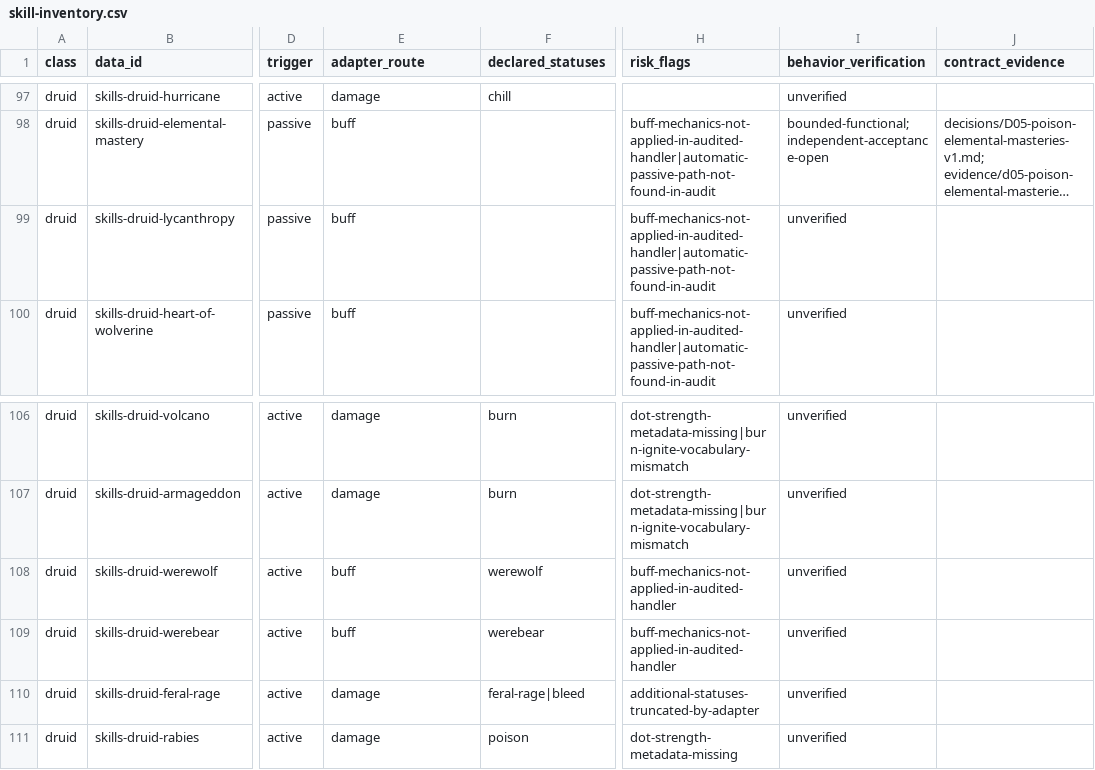
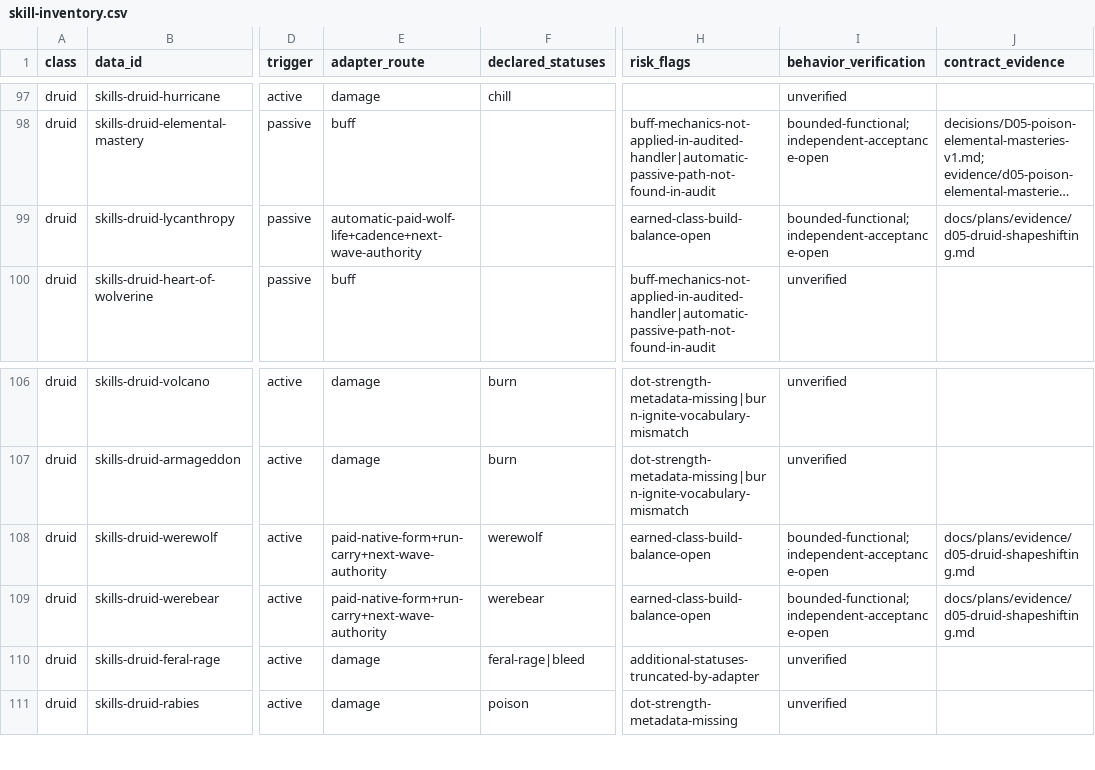
Before and after one commit to phoenixzqy/D2H5TextGame, a CSV file: docs/plans/skill-inventory.csv, drawn as a sheet; only a part is shown, gaps mark what is left out; long unchanged cells end in …; the diff names each change by its address in the sheet, - before the commit and + after, or states it on an @@ line.

```diff
--- a/docs/plans/skill-inventory.csv
+++ b/docs/plans/skill-inventory.csv
-E99 (adapter_route): buff
+E99 (adapter_route): automatic-paid-wolf-life+cadence+next-wave-authority
-H99 (risk_flags): buff-mechanics-not-applied-in-audited-handler|automatic-passive-path-not-found-in-audit
+H99 (risk_flags): earned-class-build-balance-open
-I99 (behavior_verification): unverified
+I99 (behavior_verification): bounded-functional;independent-acceptance-open
-J99 (contract_evidence): (empty)
+J99 (contract_evidence): docs/plans/evidence/d05-druid-shapeshifting.md
-E108:E109 (adapter_route): buff
+E108:E109 (adapter_route): paid-native-form+run-carry+next-wave-authority
-H108:H109 (risk_flags): buff-mechanics-not-applied-in-audited-handler
+H108:H109 (risk_flags): earned-class-build-balance-open
-I108:I109 (behavior_verification): unverified
+I108:I109 (behavior_verification): bounded-functional;independent-acceptance-open
-J108:J109 (contract_evidence): (empty)
+J108:J109 (contract_evidence): docs/plans/evidence/d05-druid-shapeshifting.md
```
Also changed, not shown: 7 other files.
